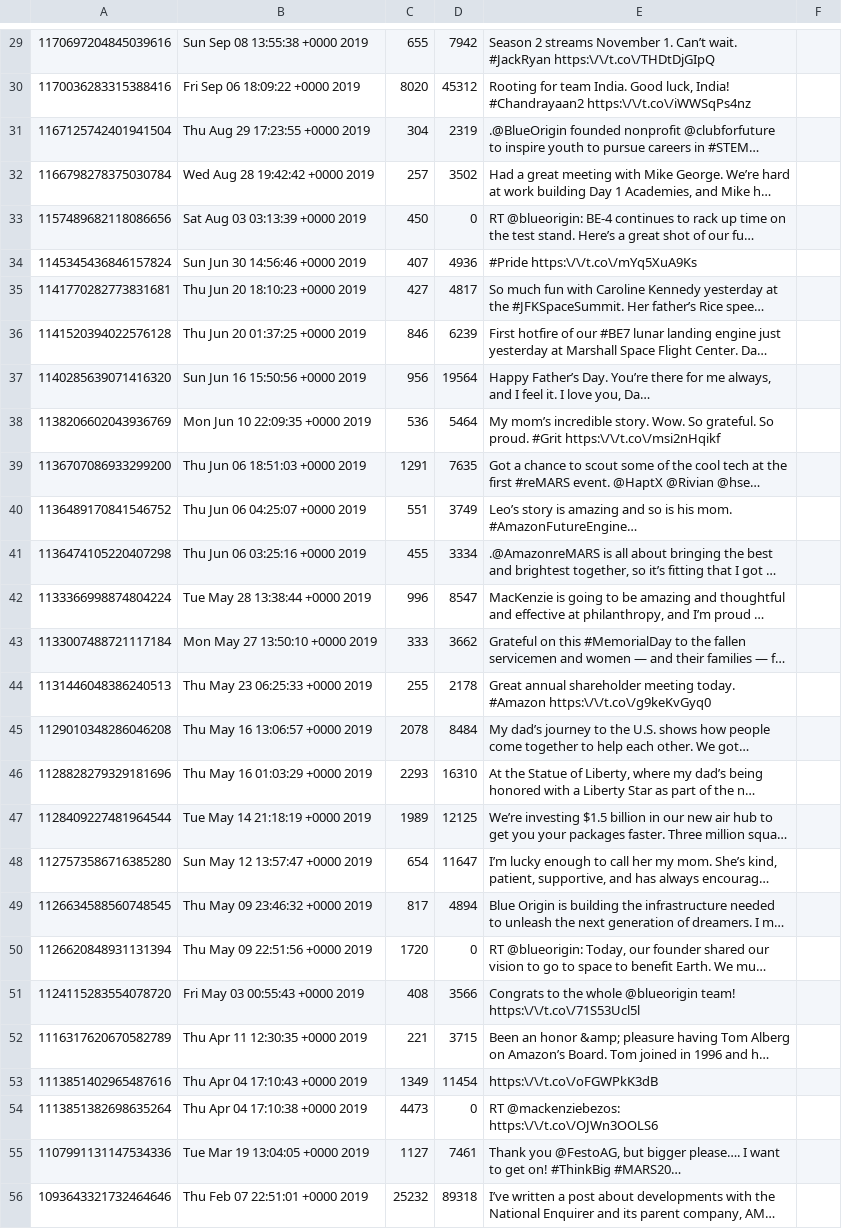
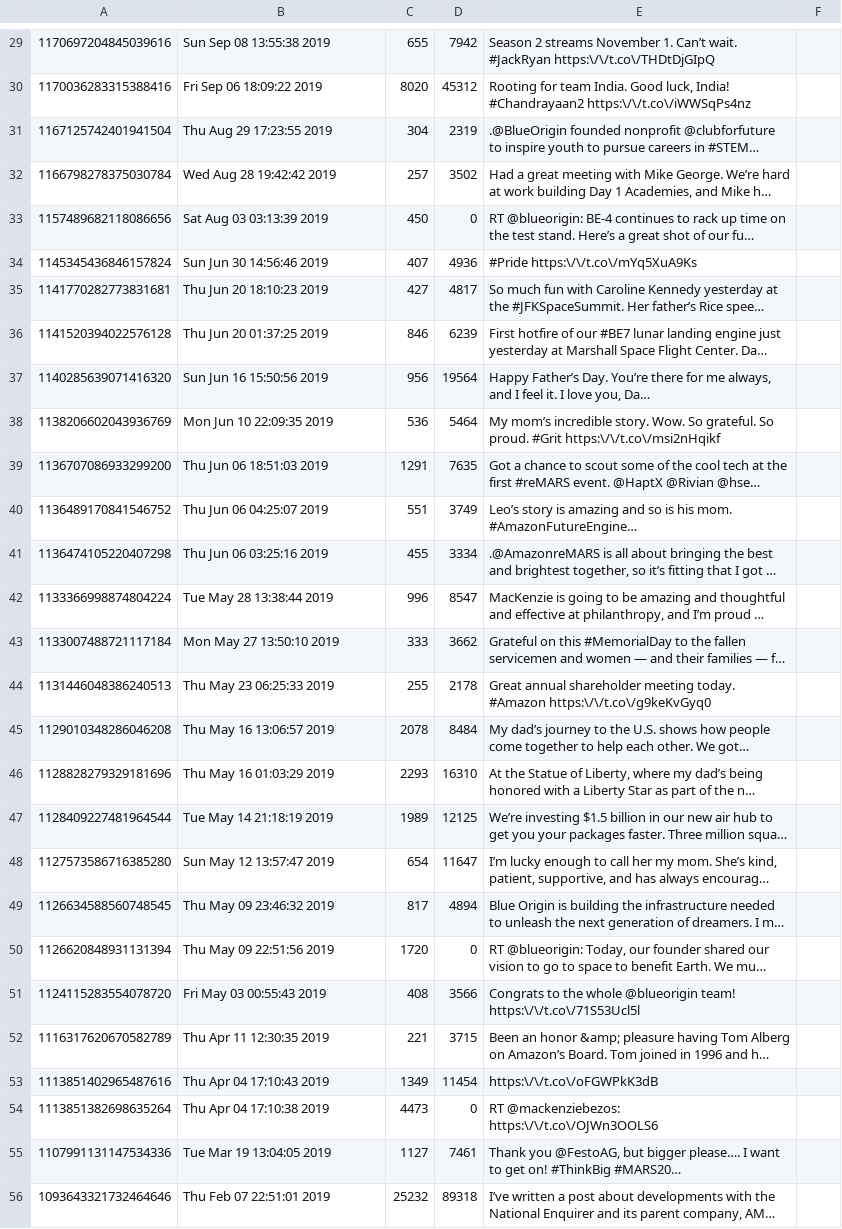
Before and after one commit to Kevin-Conlin/DreamTeam, a CSV file: twitter-data/jeffbezos.csv, drawn as a sheet; only a part is shown, gaps mark what is left out; long unchanged cells end in …; the diff covers the shown part only; the diff names each change by its address in the sheet, - before the commit and + after, or states it on an @@ line.

```diff
--- a/twitter-data/jeffbezos.csv
+++ b/twitter-data/jeffbezos.csv
-B29: Sun Sep 08 13:55:38 +0000 2019
+B29: Sun Sep 08 13:55:38 2019
-B30: Fri Sep 06 18:09:22 +0000 2019
+B30: Fri Sep 06 18:09:22 2019
-B31: Thu Aug 29 17:23:55 +0000 2019
+B31: Thu Aug 29 17:23:55 2019
-B32: Wed Aug 28 19:42:42 +0000 2019
+B32: Wed Aug 28 19:42:42 2019
-B33: Sat Aug 03 03:13:39 +0000 2019
+B33: Sat Aug 03 03:13:39 2019
-B34: Sun Jun 30 14:56:46 +0000 2019
+B34: Sun Jun 30 14:56:46 2019
-B35: Thu Jun 20 18:10:23 +0000 2019
+B35: Thu Jun 20 18:10:23 2019
-B36: Thu Jun 20 01:37:25 +0000 2019
+B36: Thu Jun 20 01:37:25 2019
-B37: Sun Jun 16 15:50:56 +0000 2019
+B37: Sun Jun 16 15:50:56 2019
-B38: Mon Jun 10 22:09:35 +0000 2019
+B38: Mon Jun 10 22:09:35 2019
-B39: Thu Jun 06 18:51:03 +0000 2019
+B39: Thu Jun 06 18:51:03 2019
-B40: Thu Jun 06 04:25:07 +0000 2019
+B40: Thu Jun 06 04:25:07 2019
-B41: Thu Jun 06 03:25:16 +0000 2019
+B41: Thu Jun 06 03:25:16 2019
-B42: Tue May 28 13:38:44 +0000 2019
+B42: Tue May 28 13:38:44 2019
-B43: Mon May 27 13:50:10 +0000 2019
+B43: Mon May 27 13:50:10 2019
-B44: Thu May 23 06:25:33 +0000 2019
+B44: Thu May 23 06:25:33 2019
-B45: Thu May 16 13:06:57 +0000 2019
+B45: Thu May 16 13:06:57 2019
-B46: Thu May 16 01:03:29 +0000 2019
+B46: Thu May 16 01:03:29 2019
-B47: Tue May 14 21:18:19 +0000 2019
+B47: Tue May 14 21:18:19 2019
-B48: Sun May 12 13:57:47 +0000 2019
+B48: Sun May 12 13:57:47 2019
-B49: Thu May 09 23:46:32 +0000 2019
+B49: Thu May 09 23:46:32 2019
-B50: Thu May 09 22:51:56 +0000 2019
+B50: Thu May 09 22:51:56 2019
-B51: Fri May 03 00:55:43 +0000 2019
+B51: Fri May 03 00:55:43 2019
-B52: Thu Apr 11 12:30:35 +0000 2019
+B52: Thu Apr 11 12:30:35 2019
-B53: Thu Apr 04 17:10:43 +0000 2019
+B53: Thu Apr 04 17:10:43 2019
-B54: Thu Apr 04 17:10:38 +0000 2019
+B54: Thu Apr 04 17:10:38 2019
-B55: Tue Mar 19 13:04:05 +0000 2019
+B55: Tue Mar 19 13:04:05 2019
-B56: Thu Feb 07 22:51:01 +0000 2019
+B56: Thu Feb 07 22:51:01 2019
```
Also changed, not shown: 171 edited cells elsewhere in this file, twitter-data/jack.csv, 12 other files.
